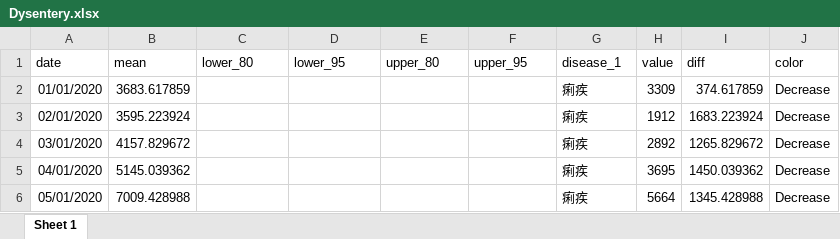
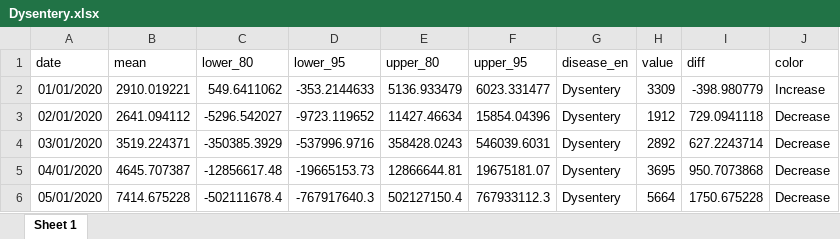
Before and after one commit to xmusphlkg/code_PHSM, an Excel workbook: outcome/appendix/data/forecast/Dysentery.xlsx, sheet Sheet 1, drawn as a sheet; only a part is shown; values as stored, in another font and other column widths than the file's, no borders; the diff covers the shown part only; the diff names each change by its address in the sheet, - before the commit and + after, or states it on an @@ line.

```diff
--- a/outcome/appendix/data/forecast/Dysentery.xlsx (sheet Sheet 1)
+++ b/outcome/appendix/data/forecast/Dysentery.xlsx (sheet Sheet 1)
-G1: disease_1
+G1: disease_en
-B2 (mean): 3683.617859
+B2 (mean): 2910.019221
-C2 (lower_80): (empty)
+C2 (lower_80): 549.6411062
-D2 (lower_95): (empty)
+D2 (lower_95): -353.2144633
-E2 (upper_80): (empty)
+E2 (upper_80): 5136.933479
-F2 (upper_95): (empty)
+F2 (upper_95): 6023.331477
-G2:G6 (disease_en): 痢疾
+G2:G6 (disease_en): Dysentery
-I2 (diff): 374.617859
+I2 (diff): -398.980779
-J2 (color): Decrease
+J2 (color): Increase
-B3 (mean): 3595.223924
+B3 (mean): 2641.094112
-C3 (lower_80): (empty)
+C3 (lower_80): -5296.542027
-D3 (lower_95): (empty)
+D3 (lower_95): -9723.119652
-E3 (upper_80): (empty)
+E3 (upper_80): 11427.46634
-F3 (upper_95): (empty)
+F3 (upper_95): 15854.04396
-I3 (diff): 1683.223924
+I3 (diff): 729.0941118
-B4 (mean): 4157.829672
+B4 (mean): 3519.224371
-C4 (lower_80): (empty)
+C4 (lower_80): -350385.3929
-D4 (lower_95): (empty)
+D4 (lower_95): -537996.9716
-E4 (upper_80): (empty)
+E4 (upper_80): 358428.0243
-F4 (upper_95): (empty)
+F4 (upper_95): 546039.6031
-I4 (diff): 1265.829672
+I4 (diff): 627.2243714
-B5 (mean): 5145.039362
+B5 (mean): 4645.707387
-C5 (lower_80): (empty)
+C5 (lower_80): -12856617.48
-D5 (lower_95): (empty)
+D5 (lower_95): -19665153.73
-E5 (upper_80): (empty)
+E5 (upper_80): 12866644.81
-F5 (upper_95): (empty)
+F5 (upper_95): 19675181.07
-I5 (diff): 1450.039362
+I5 (diff): 950.7073868
-B6 (mean): 7009.428988
+B6 (mean): 7414.675228
-C6 (lower_80): (empty)
+C6 (lower_80): -502111678.4
-D6 (lower_95): (empty)
+D6 (lower_95): -767917640.3
-E6 (upper_80): (empty)
+E6 (upper_80): 502127150.4
-F6 (upper_95): (empty)
+F6 (upper_95): 767933112.3
-I6 (diff): 1345.428988
+I6 (diff): 1750.675228
```
Also changed, not shown: 9 added rows and 248 edited cells elsewhere in this sheet, outcome/appendix/data/Fig.1 data.xlsx, outcome/appendix/data/forecast/AHC.xlsx, 48 other files.
